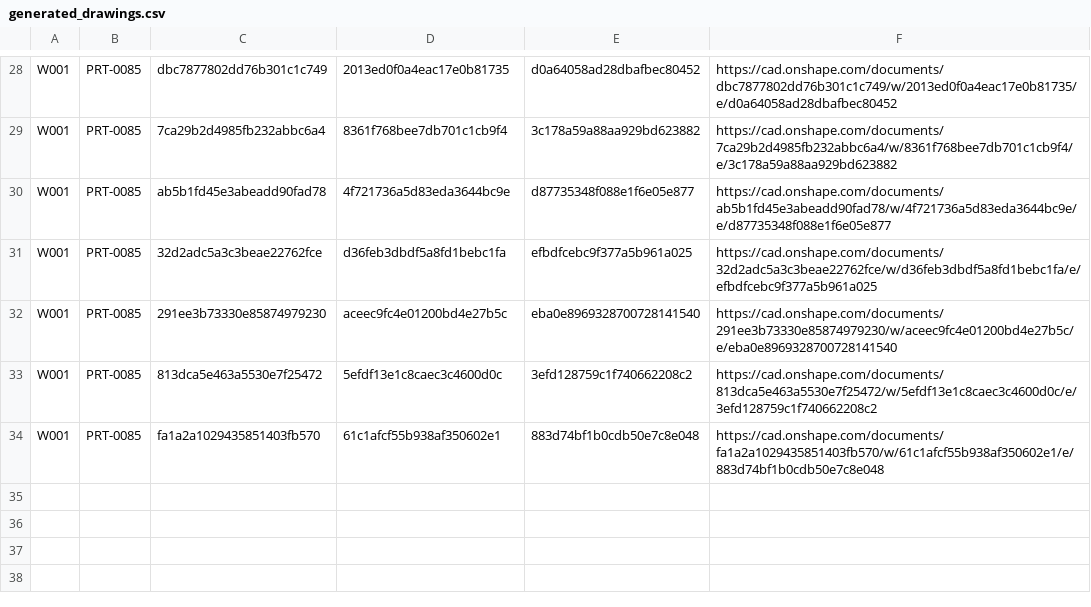
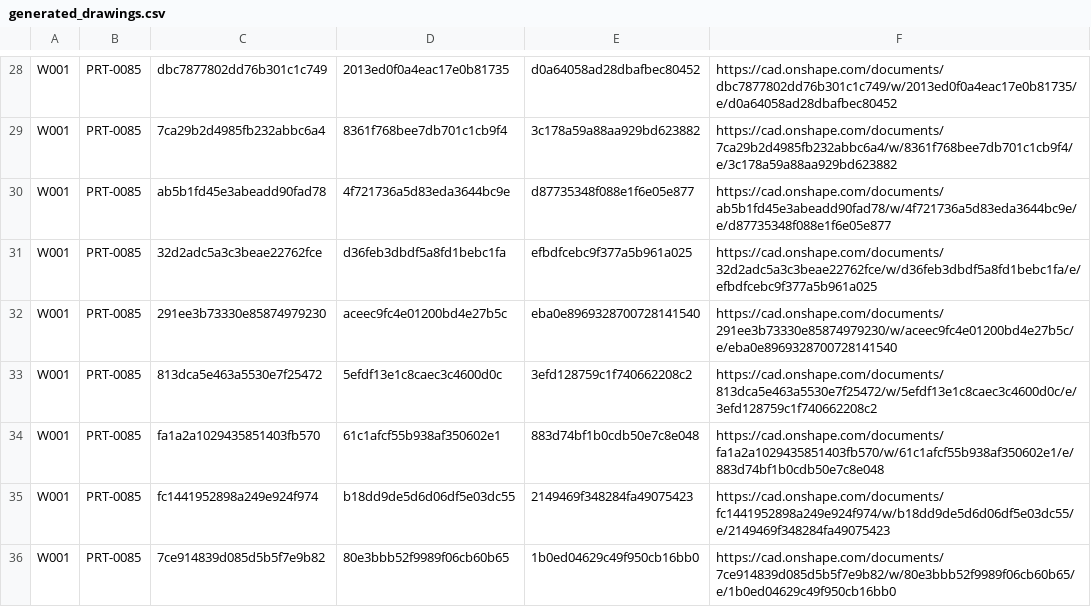
Before and after one commit to Andy-Bo-Bandy-96/AndysCodeREPO, a CSV file: Onshape Cable Script/generated_drawings.csv, drawn as a sheet; only a part is shown, gaps mark what is left out; the diff names each change by its address in the sheet, - before the commit and + after, or states it on an @@ line.

```diff
--- a/Onshape Cable Script/generated_drawings.csv
+++ b/Onshape Cable Script/generated_drawings.csv
+row 35: W001 | PRT-0085 | fc1441952898a249e924f974 | b18dd9de5d6d06df5e03dc55 | 2149469f348284fa49075423 | https://cad.onshape.com/documents/fc1441952898a249e924f974/w/b18dd9de5d6d06df5e03dc55/e/2149469f348284fa49075423
+row 36: W001 | PRT-0085 | 7ce914839d085d5b5f7e9b82 | 80e3bbb52f9989f06cb60b65 | 1b0ed04629c49f950cb16bb0 | https://cad.onshape.com/documents/7ce914839d085d5b5f7e9b82/w/80e3bbb52f9989f06cb60b65/e/1b0ed04629c49f950cb16bb0
```
Also changed, not shown: 4 other files.
